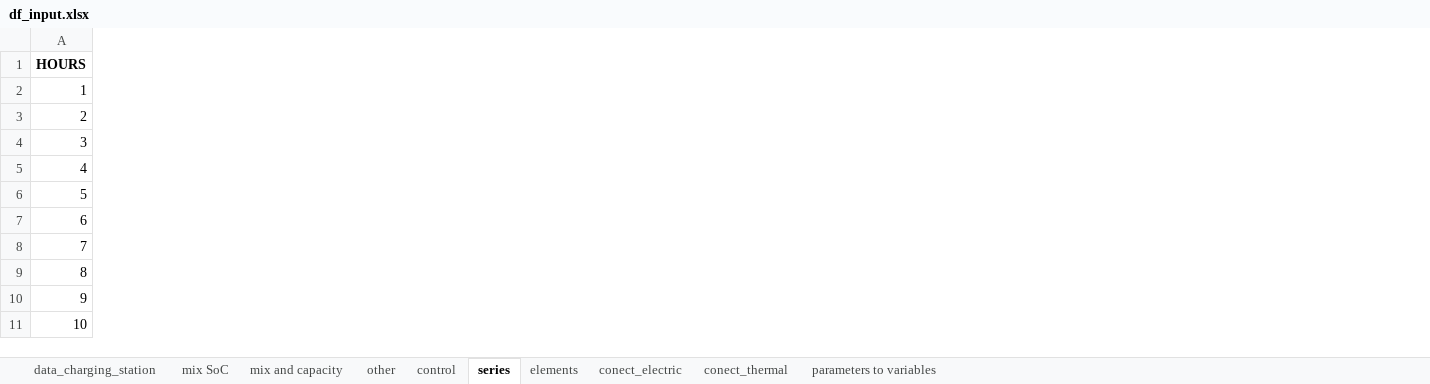
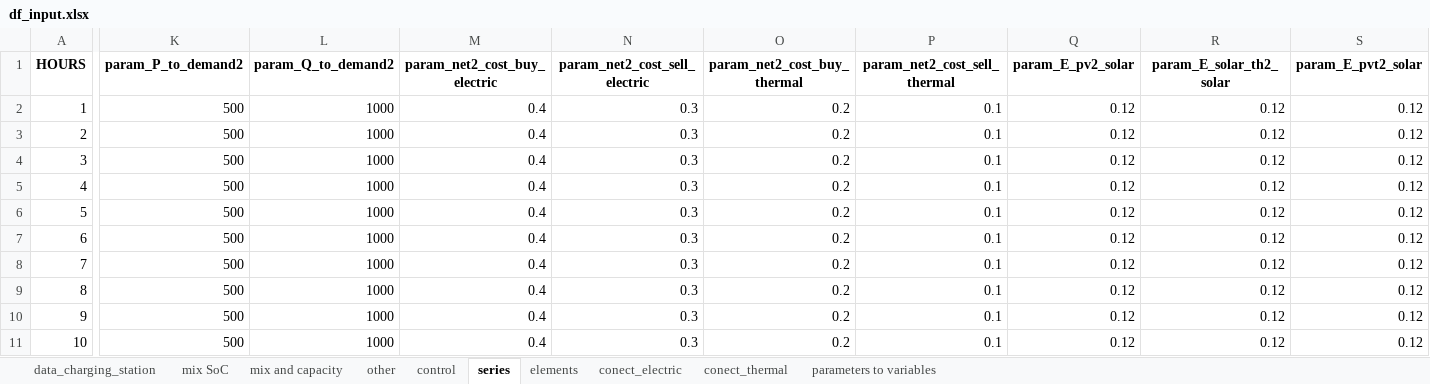
Before and after one commit to christianLeomil/masterthesis, an Excel workbook: input/df_input.xlsx, sheet series, drawn as a sheet; only a part is shown, gaps mark what is left out; values as stored, in another font and other column widths than the file's, no borders; the diff covers the shown part only; the diff names each change by its address in the sheet, - before the commit and + after, or states it on an @@ line.

```diff
--- a/input/df_input.xlsx (sheet series)
+++ b/input/df_input.xlsx (sheet series)
+column K (param_P_to_demand2), rows 2-11: all 500
+column L (param_Q_to_demand2), rows 2-11: all 1000
+column M (param_net2_cost_buy_electric), rows 2-11: all 0.4
+column N (param_net2_cost_sell_electric), rows 2-11: all 0.3
+column O (param_net2_cost_buy_thermal), rows 2-11: all 0.2
+column P (param_net2_cost_sell_thermal), rows 2-11: all 0.1
+column Q (param_E_pv2_solar), rows 2-11: all 0.12
+column R (param_E_solar_th2_solar), rows 2-11: all 0.12
+column S (param_E_pvt2_solar), rows 2-11: all 0.12
```
Also changed, not shown: 2 added columns elsewhere in this sheet, sheet parameters to variables, sheet conect_electric, sheet conect_thermal, sheet control, sheet other, sheet elements, output/df_final.xlsx, output/df_scalar_variable_values.xlsx, 27 other files.
